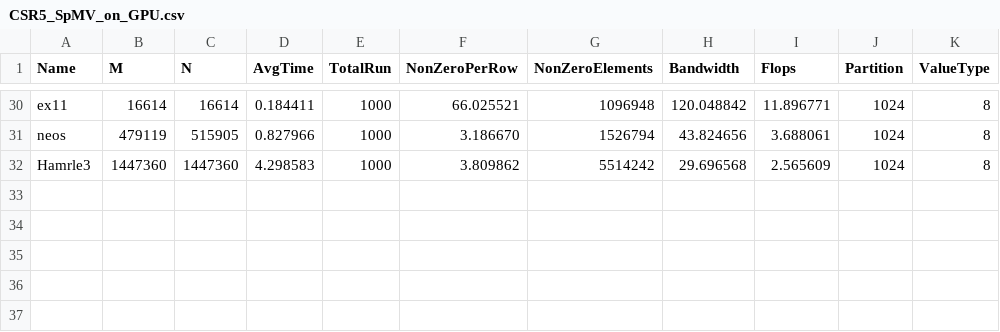
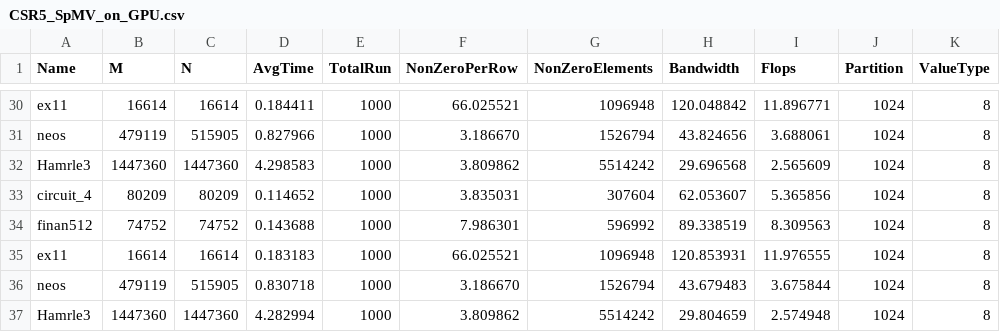
Before and after one commit to marufdsi/Benchmark_SpMV_using_CSR5, a CSV file: CSR5_cuda/CSR5_SpMV_on_GPU.csv, drawn as a sheet; only a part is shown, gaps mark what is left out; the diff names each change by its address in the sheet, - before the commit and + after, or states it on an @@ line.

Commit message:
Result sets updated using 1024 partitioning

```diff
--- a/CSR5_cuda/CSR5_SpMV_on_GPU.csv
+++ b/CSR5_cuda/CSR5_SpMV_on_GPU.csv
+row 33: circuit_4 | 80209 | 80209 | 0.114652 | 1000 | 3.835031 | 307604 | 62.053607 | 5.365856 | 1024 | 8
+row 34: finan512 | 74752 | 74752 | 0.143688 | 1000 | 7.986301 | 596992 | 89.338519 | 8.309563 | 1024 | 8
+row 35: ex11 | 16614 | 16614 | 0.183183 | 1000 | 66.025521 | 1096948 | 120.853931 | 11.976555 | 1024 | 8
+row 36: neos | 479119 | 515905 | 0.830718 | 1000 | 3.186670 | 1526794 | 43.679483 | 3.675844 | 1024 | 8
+row 37: Hamrle3 | 1447360 | 1447360 | 4.282994 | 1000 | 3.809862 | 5514242 | 29.804659 | 2.574948 | 1024 | 8
```
Also changed, not shown: 1 other file.
